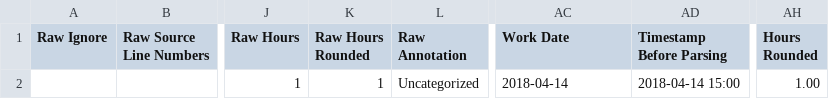
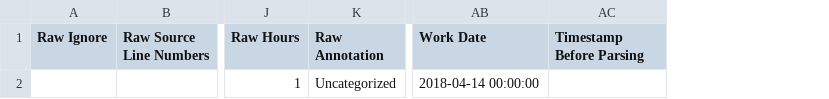
Before and after one commit to clerklabs/selfquantifier, a CSV file: clerkai/time_tracking/parsers/neamtime/test_data/an-hour-of-something.tslog.expected.csv, drawn as a sheet; only a part is shown, gaps mark what is left out; removed rows and columns are numbered as before the commit, all else as after; the diff names each change by its address in the sheet, - before the commit and + after, or states it on an @@ line.

```diff
--- a/clerkai/time_tracking/parsers/neamtime/test_data/an-hour-of-something.tslog.expected.csv
+++ b/clerkai/time_tracking/parsers/neamtime/test_data/an-hour-of-something.tslog.expected.csv
-column K (Raw Hours Rounded), row 2: 1
-column AH (Hours Rounded), row 2: 1.00
-AB2 (Work Date): 2018-04-14
+AB2 (Work Date): 2018-04-14 00:00:00
-AC2 (Timestamp Before Parsing): 2018-04-14 15:00
+AC2 (Timestamp Before Parsing): (empty)
```
Also changed, not shown: clerkai/time_tracking/parsers/neamtime/test_data/example-1-from-neamtime-reporting-2010-docs.with-paus-typo.tslog.expected.csv, 11 other files.
